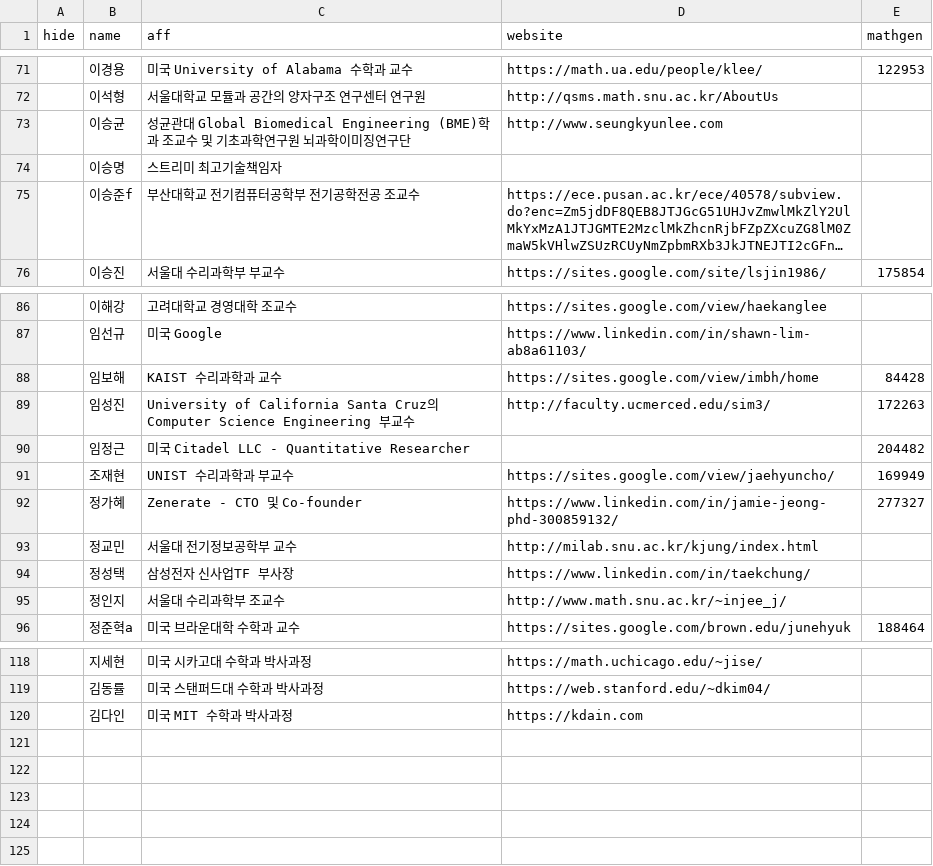
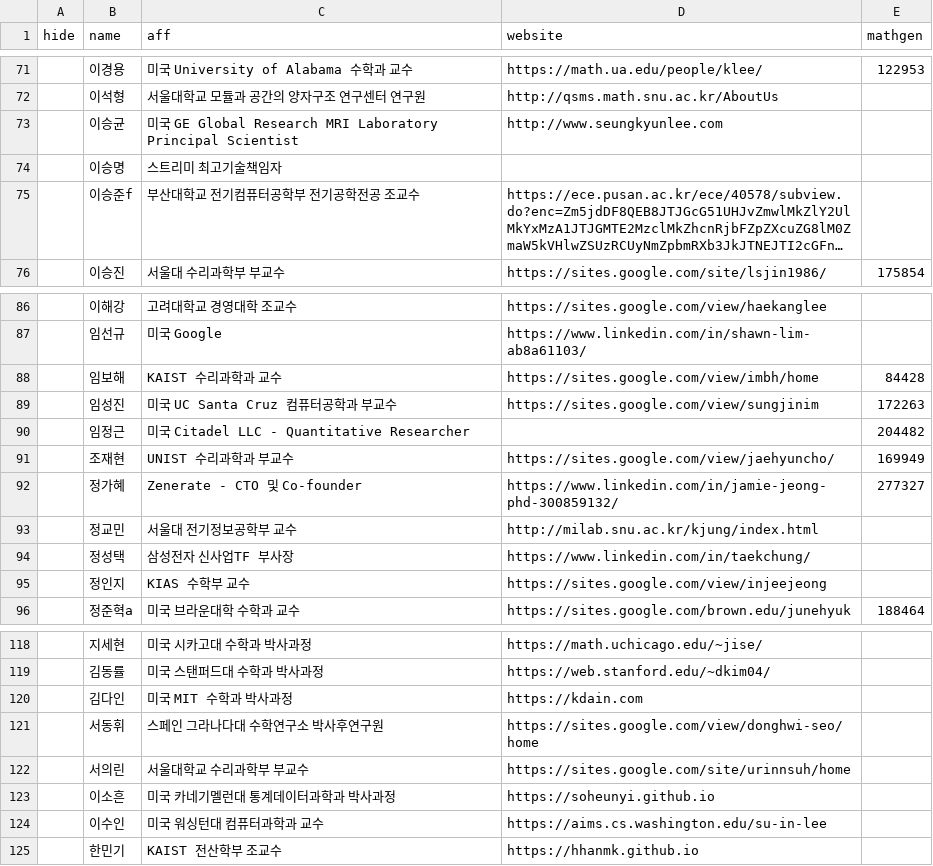
Before and after one commit to imo-korea/imo-korea.github.io, a CSV file: _data/people.csv, drawn as a sheet; only a part is shown, gaps mark what is left out; long unchanged cells end in ….

```diff
--- a/_data/people.csv
+++ b/_data/people.csv
@@ -72,3 +72,3 @@ hide,name,aff,website,mathgen
 ,이석형,서울대학교 모듈과 공간의 양자구조 연구센터 연구원,http://qsms.math.snu.ac.kr/AboutUs
-,이승균,성균관대 Global Biomedical Engineering (BME)학과  조교수  및  기초과학연구원 뇌과학이미징연구단,http://www.seungkyunlee.com,
+,이승균,미국 GE Global Research MRI Laboratory Principal Scientist,http://www.seungkyunlee.com,
 ,이승명,스트리미 최고기술책임자,,
@@ -88,3 +88,3 @@ hide,name,aff,website,mathgen
 ,임보해,KAIST 수리과학과 교수,https://sites.google.com/view/imbh/home,84428
-,임성진,University of California Santa Cruz의 Computer Science Engineering 부교수,http://faculty.ucmerced.edu/sim3/,172263
+,임성진,미국 UC Santa Cruz 컴퓨터공학과 부교수,https://sites.google.com/view/sungjinim,172263
 ,임정근,미국 Citadel LLC - Quantitative Researcher,,204482
@@ -94,3 +94,3 @@ hide,name,aff,website,mathgen
 ,정성택,삼성전자 신사업TF 부사장,https://www.linkedin.com/in/taekchung/,
-,정인지,서울대 수리과학부 조교수,http://www.math.snu.ac.kr/~injee_j/,
+,정인지,KIAS 수학부 교수,https://sites.google.com/view/injeejeong,
 ,정준혁a,미국 브라운대학 수학과 교수,https://sites.google.com/brown.edu/junehyuk,188464
@@ -120 +120,6 @@ hide,name,aff,website,mathgen
 ,김다인,미국 MIT 수학과 박사과정,https://kdain.com,
+,서동휘,스페인 그라나다대 수학연구소 박사후연구원,https://sites.google.com/view/donghwi-seo/home,
+,서의린,서울대학교 수리과학부 부교수,https://sites.google.com/site/urinnsuh/home,
+,이소흔,미국 카네기멜런대 통계데이터과학과 박사과정,https://soheunyi.github.io,
+,이수인,미국 워싱턴대 컴퓨터과학과 교수,https://aims.cs.washington.edu/su-in-lee,
+,한민기,KAIST 전산학부 조교수,https://hhanmk.github.io,
```
Also changed, not shown: _data/fkmo-korea.csv, _data/kmo-korea.csv, 3 other files.
